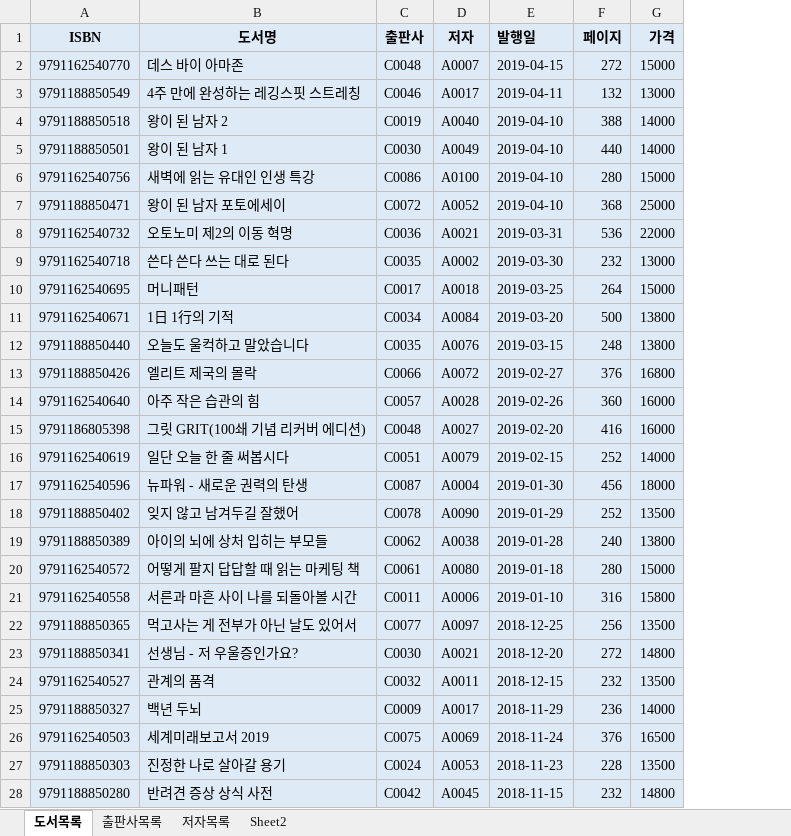
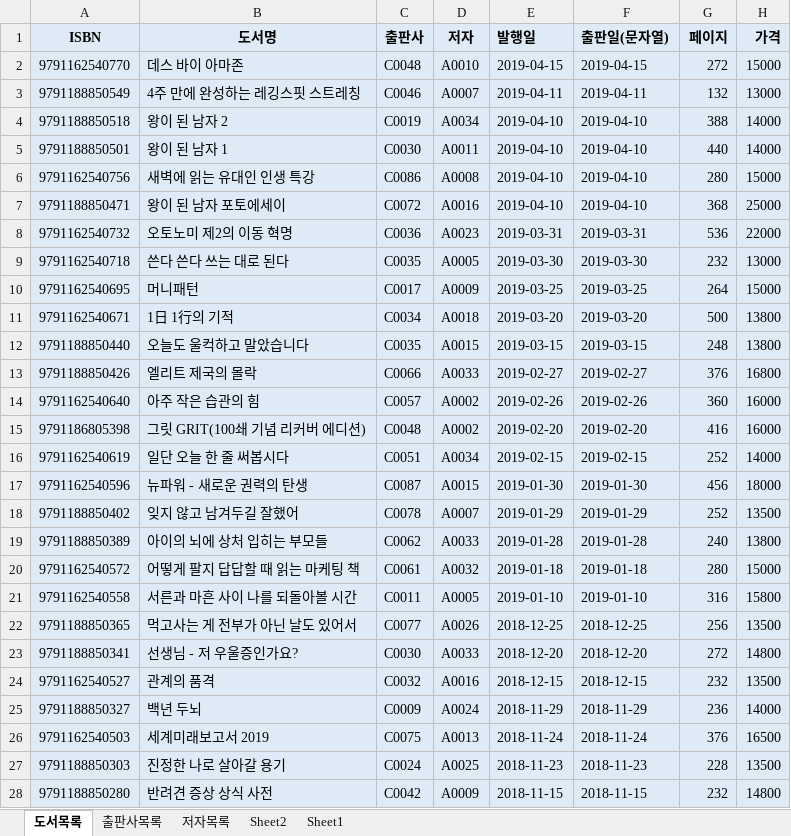
Before and after one commit to kimyoungjin98/Biz_403_2021_04_DBMS, an Excel workbook: 도서대여/샘플-도서정보(2021-04-29).xlsx, sheet 도서목록, drawn as a sheet; only a part is shown; values as stored, in another font and other column widths than the file's, no borders; the diff covers the shown part only; the diff names each change by its address in the sheet, - before the commit and + after, or states it on an @@ line.

```diff
--- a/도서대여/샘플-도서정보(2021-04-29).xlsx (sheet 도서목록)
+++ b/도서대여/샘플-도서정보(2021-04-29).xlsx (sheet 도서목록)
+sheet tab: Sheet1
+column F (출판일(문자열)), rows 2-28: 2019-04-15 | 2019-04-11 | 2019-04-10 | 2019-04-10 | 2019-04-10 | 2019-04-10 | 2019-03-31 | 2019-03-30 | 2019-03-25 | 2019-03-20 | 2019-03-15 | 2019-02-27 | 2019-02-26 | 2019-02-20 | 2019-02-15 | 2019-01-30 | 2019-01-29 | 2019-01-28 | 2019-01-18 | 2019-01-10 | 2018-12-25 | 2018-12-20 | 2018-12-15 | 2018-11-29 | 2018-11-24 | 2018-11-23 | 2018-11-15
-D2 (저자): A0007
+D2 (저자): A0010
-D3 (저자): A0017
+D3 (저자): A0007
-D4 (저자): A0040
+D4 (저자): A0034
-D5 (저자): A0049
+D5 (저자): A0011
-D6 (저자): A0100
+D6 (저자): A0008
-D7 (저자): A0052
+D7 (저자): A0016
-D8 (저자): A0021
+D8 (저자): A0023
-D9 (저자): A0002
+D9 (저자): A0005
-D10 (저자): A0018
+D10 (저자): A0009
-D11 (저자): A0084
+D11 (저자): A0018
-D12 (저자): A0076
+D12 (저자): A0015
-D13 (저자): A0072
+D13 (저자): A0033
-D14 (저자): A0028
+D14 (저자): A0002
-D15 (저자): A0027
+D15 (저자): A0002
-D16 (저자): A0079
+D16 (저자): A0034
-D17 (저자): A0004
+D17 (저자): A0015
-D18 (저자): A0090
+D18 (저자): A0007
-D19 (저자): A0038
+D19 (저자): A0033
-D20 (저자): A0080
+D20 (저자): A0032
-D21 (저자): A0006
+D21 (저자): A0005
-D22 (저자): A0097
+D22 (저자): A0026
-D23 (저자): A0021
+D23 (저자): A0033
-D24 (저자): A0011
+D24 (저자): A0016
-D25 (저자): A0017
+D25 (저자): A0024
-D26 (저자): A0069
+D26 (저자): A0013
-D27 (저자): A0053
+D27 (저자): A0025
-D28 (저자): A0045
+D28 (저자): A0009
```
Also changed, not shown: 3 edited cells elsewhere in this sheet, 8 other files.
